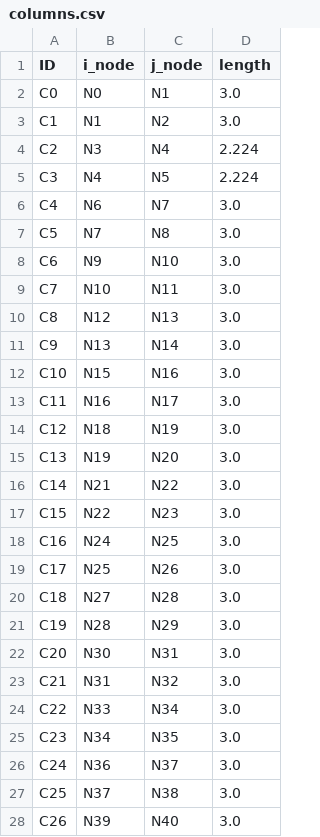
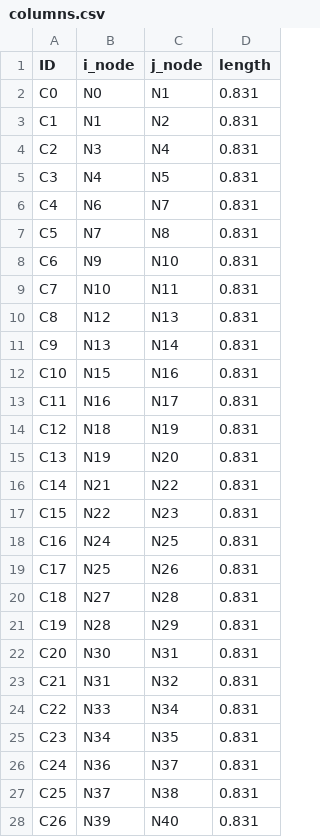
Before and after one commit to Nihalmannath/Grounded-one_click_structural_solution, a CSV file: eleftheriaexperiment/structural_data/columns.csv, drawn as a sheet; only a part is shown; the diff covers the shown part only.

```diff
--- a/eleftheriaexperiment/structural_data/columns.csv
+++ b/eleftheriaexperiment/structural_data/columns.csv
@@ -1,28 +1,28 @@
 ID,i_node,j_node,length
-C0,N0,N1,3.0
-C1,N1,N2,3.0
-C2,N3,N4,2.224
-C3,N4,N5,2.224
-C4,N6,N7,3.0
-C5,N7,N8,3.0
-C6,N9,N10,3.0
-C7,N10,N11,3.0
-C8,N12,N13,3.0
-C9,N13,N14,3.0
-C10,N15,N16,3.0
-C11,N16,N17,3.0
-C12,N18,N19,3.0
-C13,N19,N20,3.0
-C14,N21,N22,3.0
-C15,N22,N23,3.0
-C16,N24,N25,3.0
-C17,N25,N26,3.0
-C18,N27,N28,3.0
-C19,N28,N29,3.0
-C20,N30,N31,3.0
-C21,N31,N32,3.0
-C22,N33,N34,3.0
-C23,N34,N35,3.0
-C24,N36,N37,3.0
-C25,N37,N38,3.0
-C26,N39,N40,3.0
+C0,N0,N1,0.831
+C1,N1,N2,0.831
+C2,N3,N4,0.831
+C3,N4,N5,0.831
+C4,N6,N7,0.831
+C5,N7,N8,0.831
+C6,N9,N10,0.831
+C7,N10,N11,0.831
+C8,N12,N13,0.831
+C9,N13,N14,0.831
+C10,N15,N16,0.831
+C11,N16,N17,0.831
+C12,N18,N19,0.831
+C13,N19,N20,0.831
+C14,N21,N22,0.831
+C15,N22,N23,0.831
+C16,N24,N25,0.831
+C17,N25,N26,0.831
+C18,N27,N28,0.831
+C19,N28,N29,0.831
+C20,N30,N31,0.831
+C21,N31,N32,0.831
+C22,N33,N34,0.831
+C23,N34,N35,0.831
+C24,N36,N37,0.831
+C25,N37,N38,0.831
+C26,N39,N40,0.831
```
Also changed, not shown: 20 removed rows and 11 edited cells elsewhere in this file, eleftheriaexperiment/structural_data/beams.csv, eleftheriaexperiment/structural_data/nodes.csv, 4 other files.
